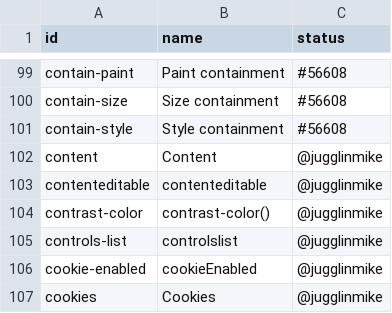
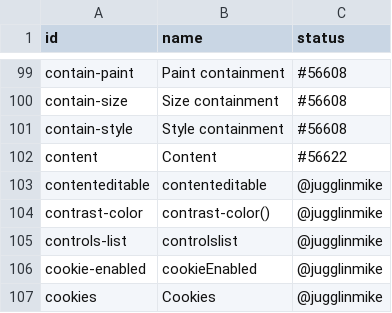
Before and after one commit to bocoup/wpt-classification-tools, a CSV file: progress.csv, drawn as a sheet; only a part is shown, gaps mark what is left out.

Commit message:
Update status

```diff
--- a/progress.csv
+++ b/progress.csv
@@ -101,3 +101,3 @@ contain-size,Size containment,#56608
 contain-style,Style containment,#56608
-content,Content,@jugglinmike
+content,Content,#56622
 contenteditable,contenteditable,@jugglinmike
```
